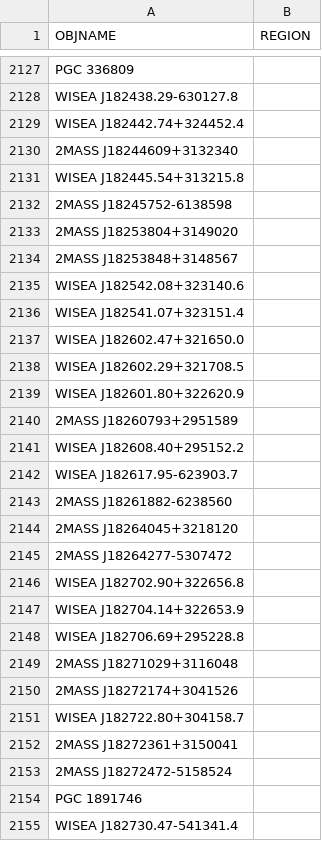
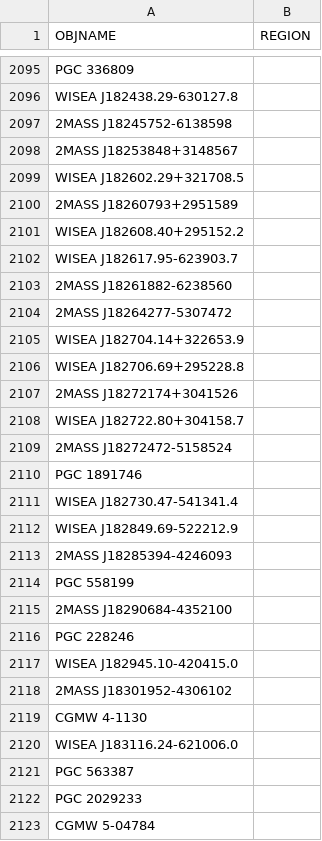
Before and after one commit to moustakas/SGA, a CSV file: py/SGA/data/SGA2025/overlays/v0.50/drops.csv, drawn as a sheet; only a part is shown, gaps mark what is left out; the shorter side is filled out with more unchanged rows; the diff covers the shown part only; the diff names each change by its address in the sheet, - before the commit and + after, or states it on an @@ line.

Commit message:
removed dups

```diff
--- a/py/SGA/data/SGA2025/overlays/v0.50/drops.csv
+++ b/py/SGA/data/SGA2025/overlays/v0.50/drops.csv
-row 2129: WISEA J182442.74+324452.4
-row 2130: 2MASS J18244609+3132340
-row 2131: WISEA J182445.54+313215.8
-row 2133: 2MASS J18253804+3149020
-row 2135: WISEA J182542.08+323140.6
-row 2136: WISEA J182541.07+323151.4
-row 2137: WISEA J182602.47+321650.0
-row 2139: WISEA J182601.80+322620.9
-row 2144: 2MASS J18264045+3218120
-row 2146: WISEA J182702.90+322656.8
-row 2149: 2MASS J18271029+3116048
-row 2152: 2MASS J18272361+3150041
```
Also changed, not shown: 42 removed rows elsewhere in this file.
